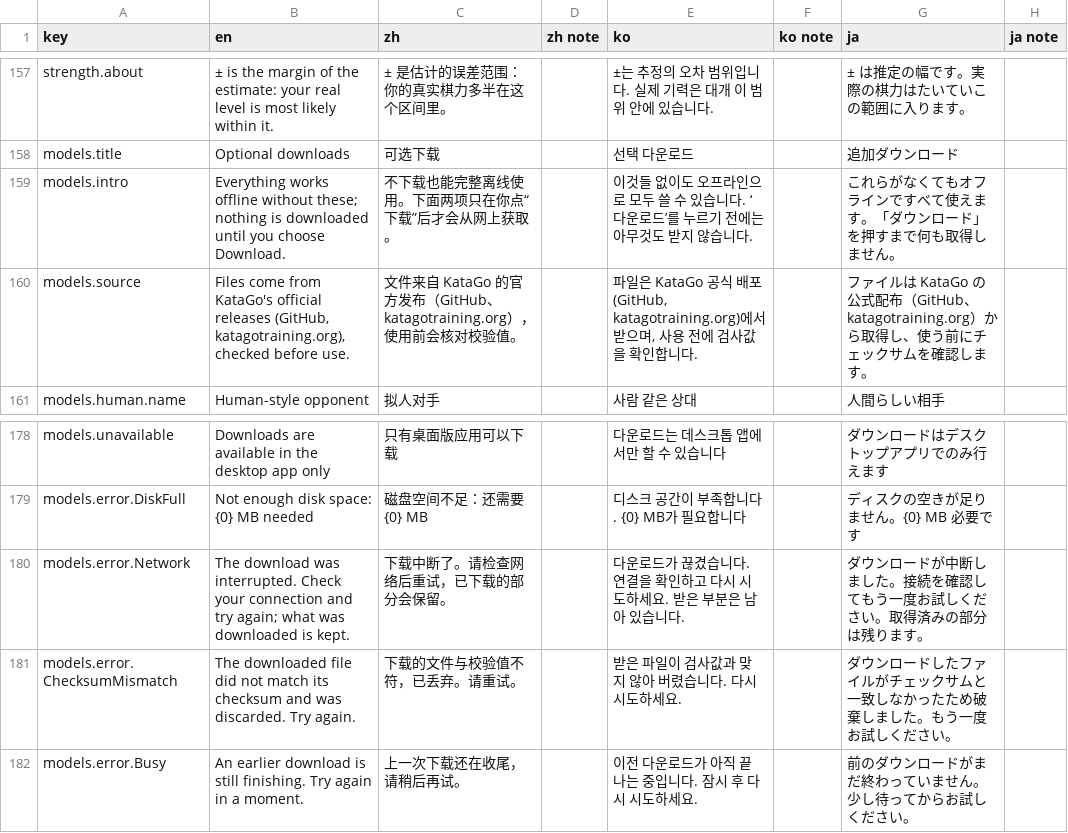
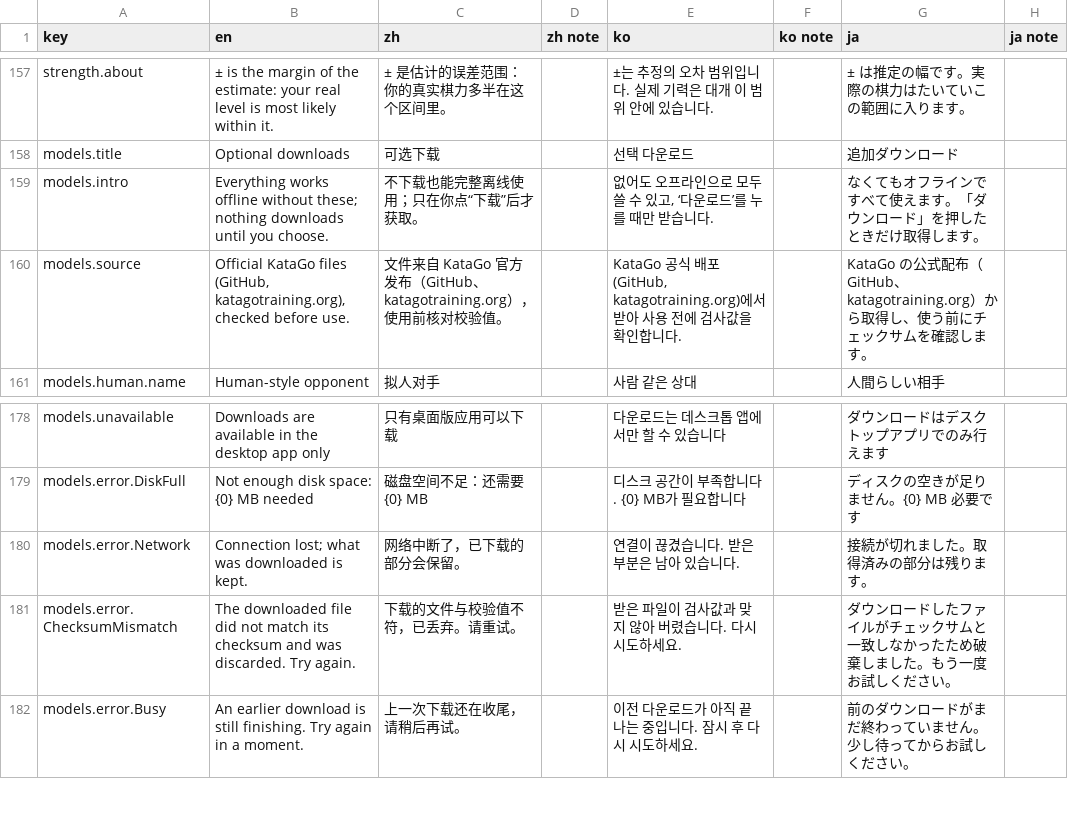
Before and after one commit to hxddh/goban-studio, a CSV file: docs/l10n/strings.csv, drawn as a sheet; only a part is shown, gaps mark what is left out.

```diff
--- a/docs/l10n/strings.csv
+++ b/docs/l10n/strings.csv
@@ -158,4 +158,4 @@
 "models.title","Optional downloads","可选下载","","선택 다운로드","","追加ダウンロード",""
-"models.intro","Everything works offline without these; nothing is downloaded until you choose Download.","不下载也能完整离线使用。下面两项只在你点“下载”后才会从网上获取。","","이것들 없이도 오프라인으로 모두 쓸 수 있습니다. ‘다운로드’를 누르기 전에는 아무것도 받지 않습니다.","","これらがなくてもオフラインですべて使えます。「ダウンロード」を押すまで何も取得しません。",""
-"models.source","Files come from KataGo's official releases (GitHub, katagotraining.org), checked before use.","文件来自 KataGo 的官方发布（GitHub、katagotraining.org），使用前会核对校验值。","","파일은 KataGo 공식 배포(GitHub, katagotraining.org)에서 받으며, 사용 전에 검사값을 확인합니다.","","ファイルは KataGo の公式配布（GitHub、katagotraining.org）から取得し、使う前にチェックサムを確認します。",""
+"models.intro","Everything works offline without these; nothing downloads until you choose.","不下载也能完整离线使用；只在你点“下载”后才获取。","","없어도 오프라인으로 모두 쓸 수 있고, ‘다운로드’를 누를 때만 받습니다.","","なくてもオフラインですべて使えます。「ダウンロード」を押したときだけ取得します。",""
+"models.source","Official KataGo files (GitHub, katagotraining.org), checked before use.","文件来自 KataGo 官方发布（GitHub、katagotraining.org），使用前核对校验值。","","KataGo 공식 배포(GitHub, katagotraining.org)에서 받아 사용 전에 검사값을 확인합니다.","","KataGo の公式配布（GitHub、katagotraining.org）から取得し、使う前にチェックサムを確認します。",""
 "models.human.name","Human-style opponent","拟人对手","","사람 같은 상대","","人間らしい相手",""
@@ -179,3 +179,3 @@
 "models.error.DiskFull","Not enough disk space: {0} MB needed","磁盘空间不足：还需要 {0} MB","","디스크 공간이 부족합니다. {0} MB가 필요합니다","","ディスクの空きが足りません。{0} MB 必要です",""
-"models.error.Network","The download was interrupted. Check your connection and try again; what was downloaded is kept.","下载中断了。请检查网络后重试，已下载的部分会保留。","","다운로드가 끊겼습니다. 연결을 확인하고 다시 시도하세요. 받은 부분은 남아 있습니다.","","ダウンロードが中断しました。接続を確認してもう一度お試しください。取得済みの部分は残ります。",""
+"models.error.Network","Connection lost; what was downloaded is kept.","网络中断了，已下载的部分会保留。","","연결이 끊겼습니다. 받은 부분은 남아 있습니다.","","接続が切れました。取得済みの部分は残ります。",""
 "models.error.ChecksumMismatch","The downloaded file did not match its checksum and was discarded. Try again.","下载的文件与校验值不符，已丢弃。请重试。","","받은 파일이 검사값과 맞지 않아 버렸습니다. 다시 시도하세요.","","ダウンロードしたファイルがチェックサムと一致しなかったため破棄しました。もう一度お試しください。",""
```
Also changed, not shown: 3 other files.
